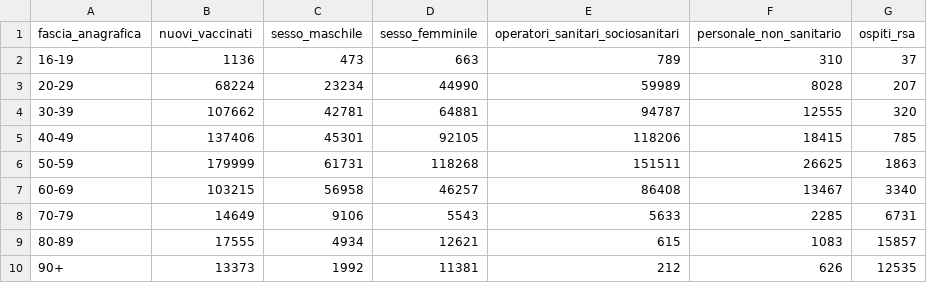
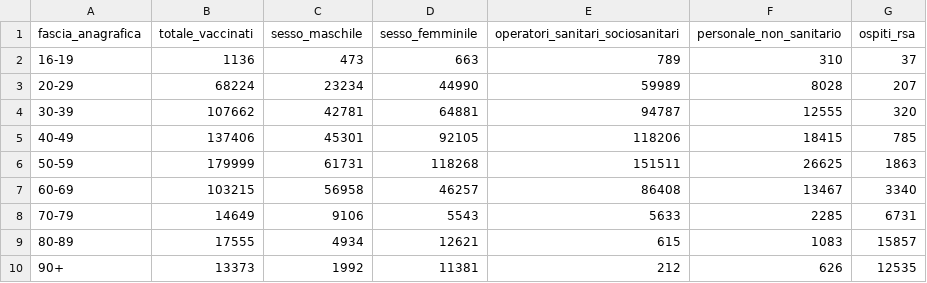
Before and after one commit to baggiponte/vaccine-data-italy, a CSV file: data/ita_totals_by_age_range.csv, drawn as a sheet.

Commit message:
updated data

```diff
--- a/data/ita_totals_by_age_range.csv
+++ b/data/ita_totals_by_age_range.csv
@@ -1,2 +1,2 @@
-fascia_anagrafica,nuovi_vaccinati,sesso_maschile,sesso_femminile,operatori_sanitari_sociosanitari,personale_non_sanitario,ospiti_rsa
+fascia_anagrafica,totale_vaccinati,sesso_maschile,sesso_femminile,operatori_sanitari_sociosanitari,personale_non_sanitario,ospiti_rsa
 16-19,1136,473,663,789,310,37
```
Also changed, not shown: 1 other file.
